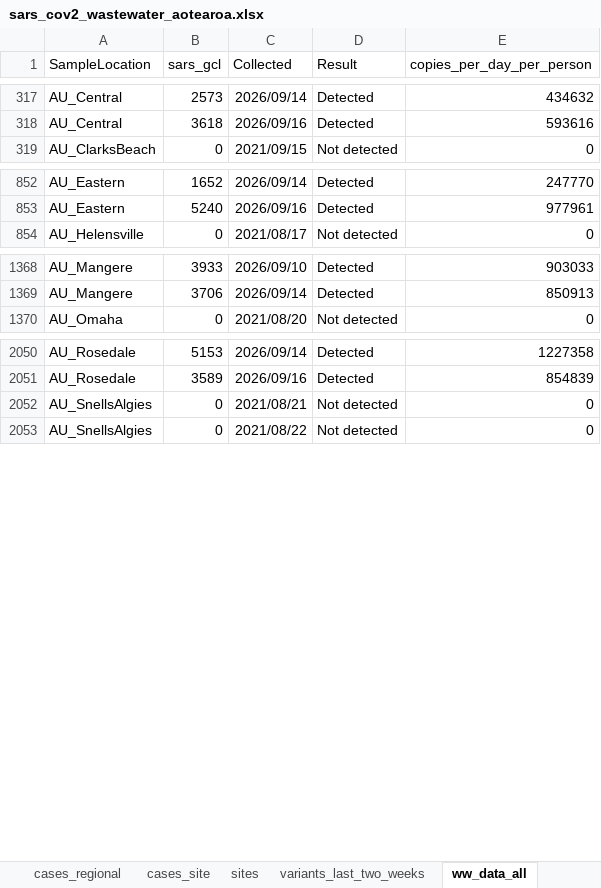
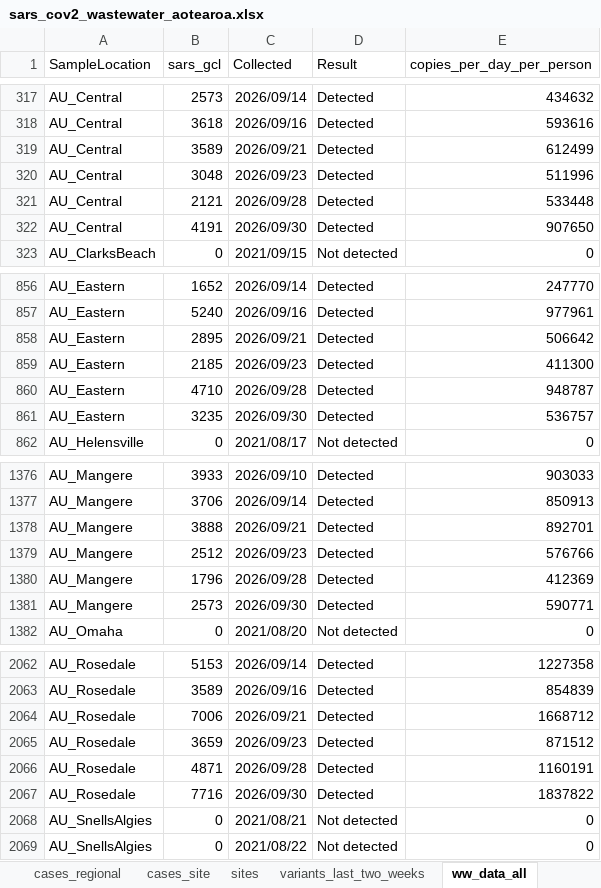
Before and after one commit to ESR-NZ/covid_in_wastewater, an Excel workbook: data/sars_cov2_wastewater_aotearoa.xlsx, sheet ww_data_all, drawn as a sheet; only a part is shown, gaps mark what is left out; values as stored, in another font and other column widths than the file's, no borders; table styles not drawn; the diff covers the shown part only; the diff names each change by its address in the sheet, - before the commit and + after, or states it on an @@ line.

Commit message:
Data for week ending 04 October 2026

```diff
--- a/data/sars_cov2_wastewater_aotearoa.xlsx (sheet ww_data_all)
+++ b/data/sars_cov2_wastewater_aotearoa.xlsx (sheet ww_data_all)
+row 319: AU_Central | 3589 | 2026/09/21 | Detected | 612499
+row 320: AU_Central | 3048 | 2026/09/23 | Detected | 511996
+row 321: AU_Central | 2121 | 2026/09/28 | Detected | 533448
+row 322: AU_Central | 4191 | 2026/09/30 | Detected | 907650
+row 858: AU_Eastern | 2895 | 2026/09/21 | Detected | 506642
+row 859: AU_Eastern | 2185 | 2026/09/23 | Detected | 411300
+row 860: AU_Eastern | 4710 | 2026/09/28 | Detected | 948787
+row 861: AU_Eastern | 3235 | 2026/09/30 | Detected | 536757
+row 1378: AU_Mangere | 3888 | 2026/09/21 | Detected | 892701
+row 1379: AU_Mangere | 2512 | 2026/09/23 | Detected | 576766
+row 1380: AU_Mangere | 1796 | 2026/09/28 | Detected | 412369
+row 1381: AU_Mangere | 2573 | 2026/09/30 | Detected | 590771
+row 2064: AU_Rosedale | 7006 | 2026/09/21 | Detected | 1668712
+row 2065: AU_Rosedale | 3659 | 2026/09/23 | Detected | 871512
+row 2066: AU_Rosedale | 4871 | 2026/09/28 | Detected | 1160191
+row 2067: AU_Rosedale | 7716 | 2026/09/30 | Detected | 1837822
```
Also changed, not shown: 30 added rows and 2 edited cells elsewhere in this sheet, sheet cases_regional, sheet ww_site, sheet cases_site, sheet ww_regional, sheet ww_national, sheet cases_national, 7 other files.
